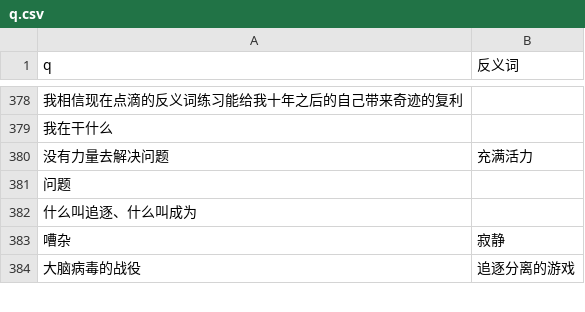
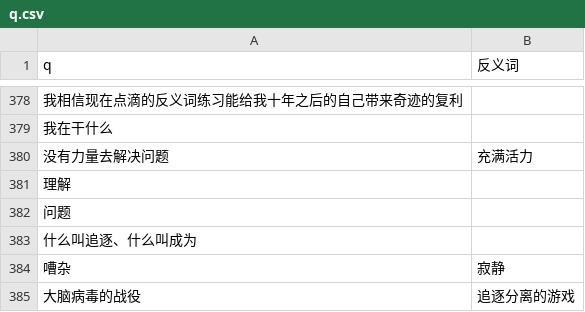
Before and after one commit to ShengNW/SnwWeb_Concept, a CSV file: q.csv, drawn as a sheet; only a part is shown, gaps mark what is left out; the diff names each change by its address in the sheet, - before the commit and + after, or states it on an @@ line.

Commit message:
理解

```diff
--- a/q.csv
+++ b/q.csv
+row 381: 理解
```
